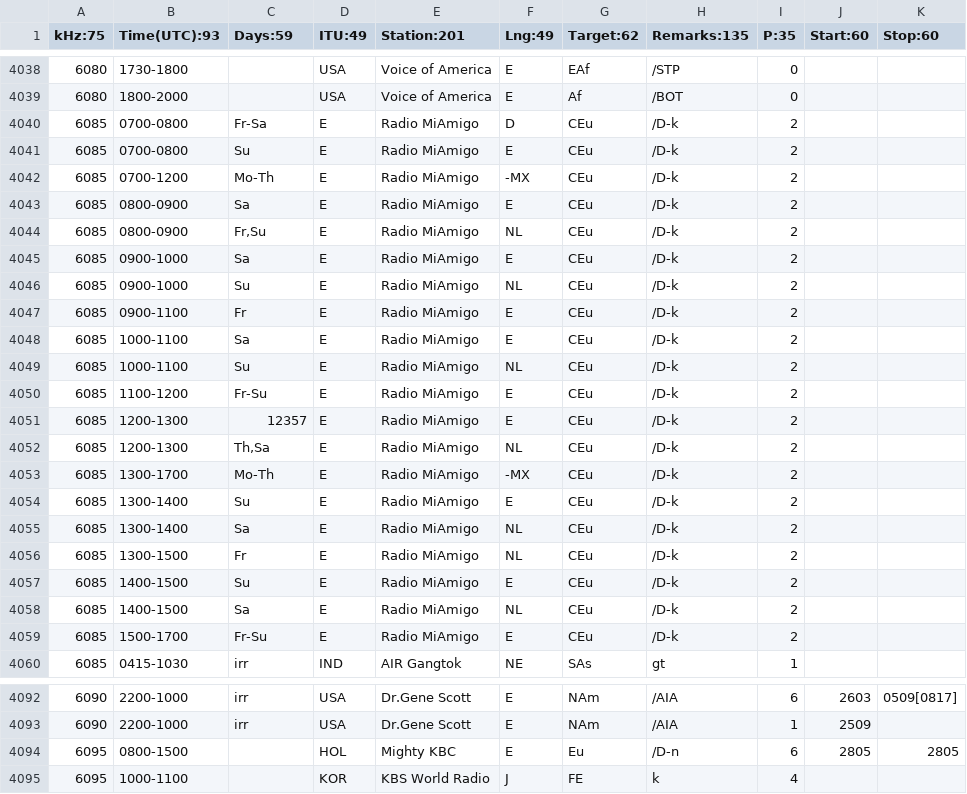
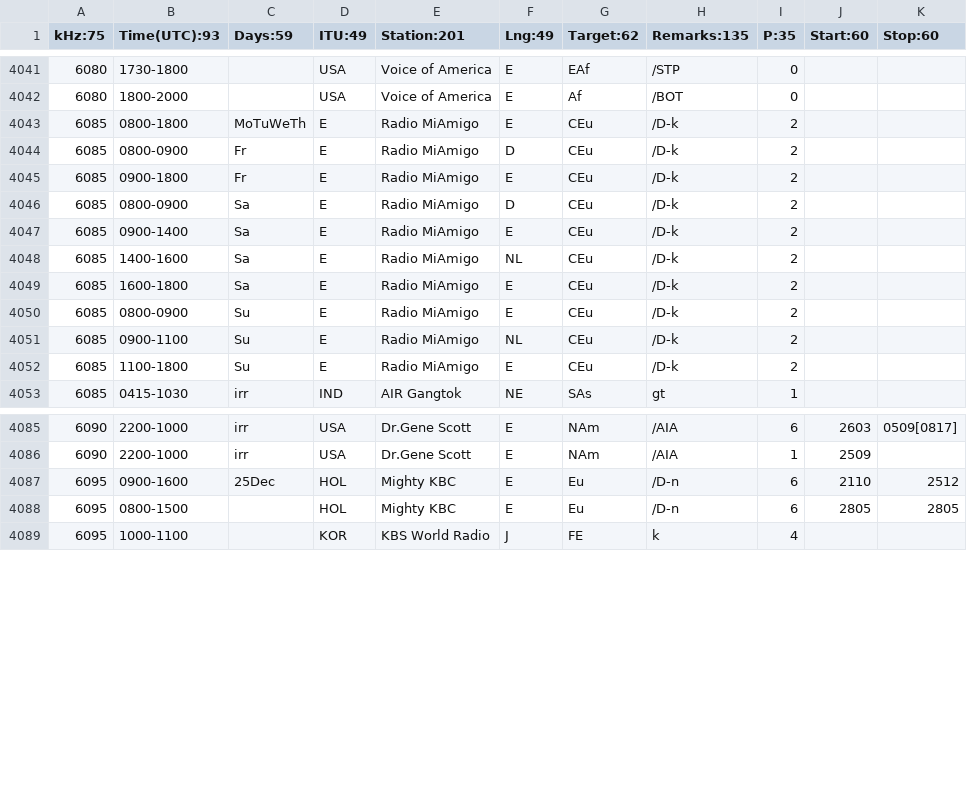
Before and after one commit to skywaveapps/skywaveschedules, a CSV file: edata.csv, drawn as a sheet; only a part is shown, gaps mark what is left out; the diff covers the shown part only.

Commit message:
Update edata.csv

```diff
--- a/edata.csv
+++ b/edata.csv
@@ -4039,22 +4042,12 @@ kHz:75;Time(UTC):93;Days:59;ITU:49;Station:201;Lng:49;Target:62;Remarks:135;P:35
 6080;1800-2000;;USA;Voice of America;E;Af;/BOT;0;;
-6085;0700-0800;Fr-Sa;E;Radio MiAmigo;D;CEu;/D-k;2;;
-6085;0700-0800;Su;E;Radio MiAmigo;E;CEu;/D-k;2;;
-6085;0700-1200;Mo-Th;E;Radio MiAmigo;-MX;CEu;/D-k;2;;
-6085;0800-0900;Sa;E;Radio MiAmigo;E;CEu;/D-k;2;;
-6085;0800-0900;Fr,Su;E;Radio MiAmigo;NL;CEu;/D-k;2;;
-6085;0900-1000;Sa;E;Radio MiAmigo;E;CEu;/D-k;2;;
-6085;0900-1000;Su;E;Radio MiAmigo;NL;CEu;/D-k;2;;
-6085;0900-1100;Fr;E;Radio MiAmigo;E;CEu;/D-k;2;;
-6085;1000-1100;Sa;E;Radio MiAmigo;E;CEu;/D-k;2;;
-6085;1000-1100;Su;E;Radio MiAmigo;NL;CEu;/D-k;2;;
-6085;1100-1200;Fr-Su;E;Radio MiAmigo;E;CEu;/D-k;2;;
-6085;1200-1300;12357;E;Radio MiAmigo;E;CEu;/D-k;2;;
-6085;1200-1300;Th,Sa;E;Radio MiAmigo;NL;CEu;/D-k;2;;
-6085;1300-1700;Mo-Th;E;Radio MiAmigo;-MX;CEu;/D-k;2;;
-6085;1300-1400;Su;E;Radio MiAmigo;E;CEu;/D-k;2;;
-6085;1300-1400;Sa;E;Radio MiAmigo;NL;CEu;/D-k;2;;
-6085;1300-1500;Fr;E;Radio MiAmigo;NL;CEu;/D-k;2;;
-6085;1400-1500;Su;E;Radio MiAmigo;E;CEu;/D-k;2;;
-6085;1400-1500;Sa;E;Radio MiAmigo;NL;CEu;/D-k;2;;
-6085;1500-1700;Fr-Su;E;Radio MiAmigo;E;CEu;/D-k;2;;
+6085;0800-1800;MoTuWeTh;E;Radio MiAmigo;E;CEu;/D-k;2;;
+6085;0800-0900;Fr;E;Radio MiAmigo;D;CEu;/D-k;2;;
+6085;0900-1800;Fr;E;Radio MiAmigo;E;CEu;/D-k;2;;
+6085;0800-0900;Sa;E;Radio MiAmigo;D;CEu;/D-k;2;;
+6085;0900-1400;Sa;E;Radio MiAmigo;E;CEu;/D-k;2;;
+6085;1400-1600;Sa;E;Radio MiAmigo;NL;CEu;/D-k;2;;
+6085;1600-1800;Sa;E;Radio MiAmigo;E;CEu;/D-k;2;;
+6085;0800-0900;Su;E;Radio MiAmigo;E;CEu;/D-k;2;;
+6085;0900-1100;Su;E;Radio MiAmigo;NL;CEu;/D-k;2;;
+6085;1100-1800;Su;E;Radio MiAmigo;E;CEu;/D-k;2;;
 6085;0415-1030;irr;IND;AIR Gangtok;NE;SAs;gt;1;;
@@ -4093,2 +4086,3 @@ kHz:75;Time(UTC):93;Days:59;ITU:49;Station:201;Lng:49;Target:62;Remarks:135;P:35
 6090;2200-1000;irr;USA;Dr.Gene Scott;E;NAm;/AIA;1;2509;
+6095;0900-1600;25Dec;HOL;Mighty KBC;E;Eu;/D-n;6;2110;2512
 6095;0800-1500;;HOL;Mighty KBC;E;Eu;/D-n;6;2805;2805
```
Also changed, not shown: 6 added rows, 1 removed row and 4 edited cells elsewhere in this file.
